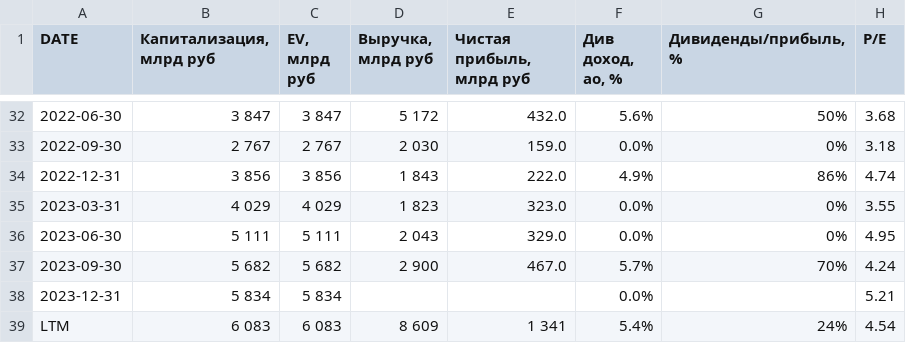
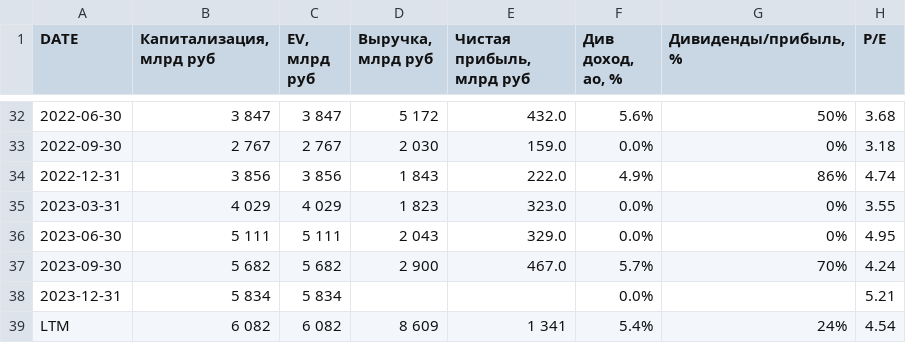
Before and after one commit to zakonreal/Stock, a CSV file: data/MSFO_ROSN.csv, drawn as a sheet; only a part is shown, gaps mark what is left out; the diff names each change by its address in the sheet, - before the commit and + after, or states it on an @@ line.

```diff
--- a/data/MSFO_ROSN.csv
+++ b/data/MSFO_ROSN.csv
-B39 (Капитализация, млрд руб): 6 083
+B39 (Капитализация, млрд руб): 6 082
-C39 (EV, млрд руб): 6 083
+C39 (EV, млрд руб): 6 082
```
Also changed, not shown: data/MSFO_GAZP.csv, data/MSFO_MOEX.csv, 4 other files.
